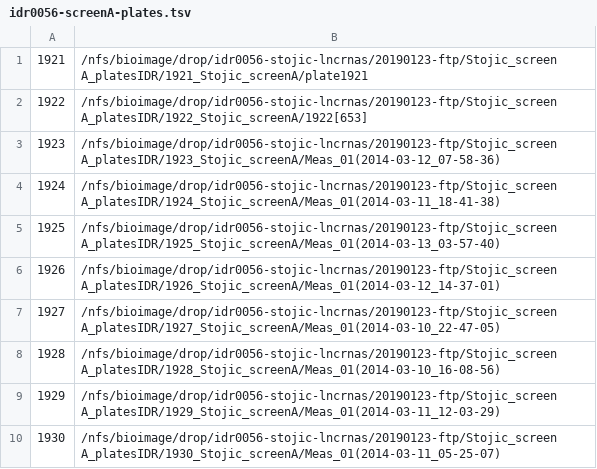
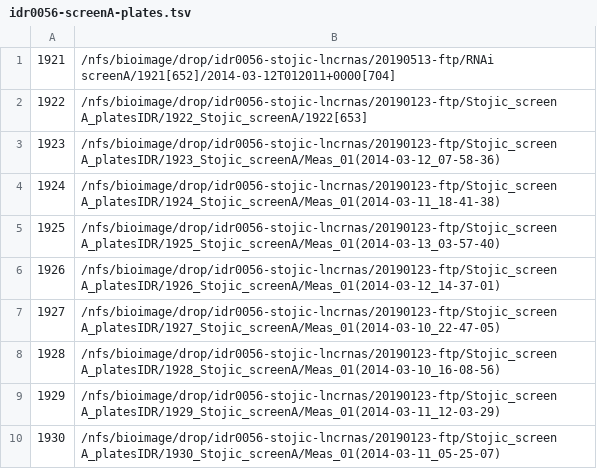
Before and after one commit to IDR/idr0056-stojic-lncrnas, a TSV file: screenA/idr0056-screenA-plates.tsv, drawn as a sheet.

```diff
--- a/screenA/idr0056-screenA-plates.tsv
+++ b/screenA/idr0056-screenA-plates.tsv
@@ -1,2 +1,2 @@
-1921	/nfs/bioimage/drop/idr0056-stojic-lncrnas/20190123-ftp/Stojic_screen A_platesIDR/1921_Stojic_screenA/plate1921
+1921	/nfs/bioimage/drop/idr0056-stojic-lncrnas/20190513-ftp/RNAi screenA/1921[652]/2014-03-12T012011+0000[704]
 1922	/nfs/bioimage/drop/idr0056-stojic-lncrnas/20190123-ftp/Stojic_screen A_platesIDR/1922_Stojic_screenA/1922[653]
```
Also changed, not shown: screenB/idr0056-screenB-plates.tsv.
